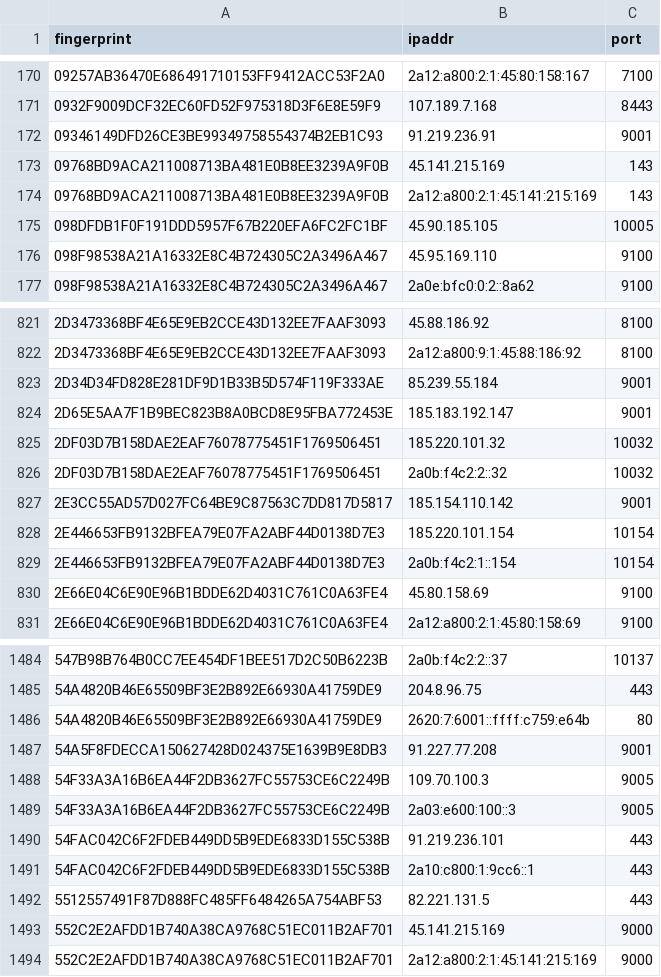
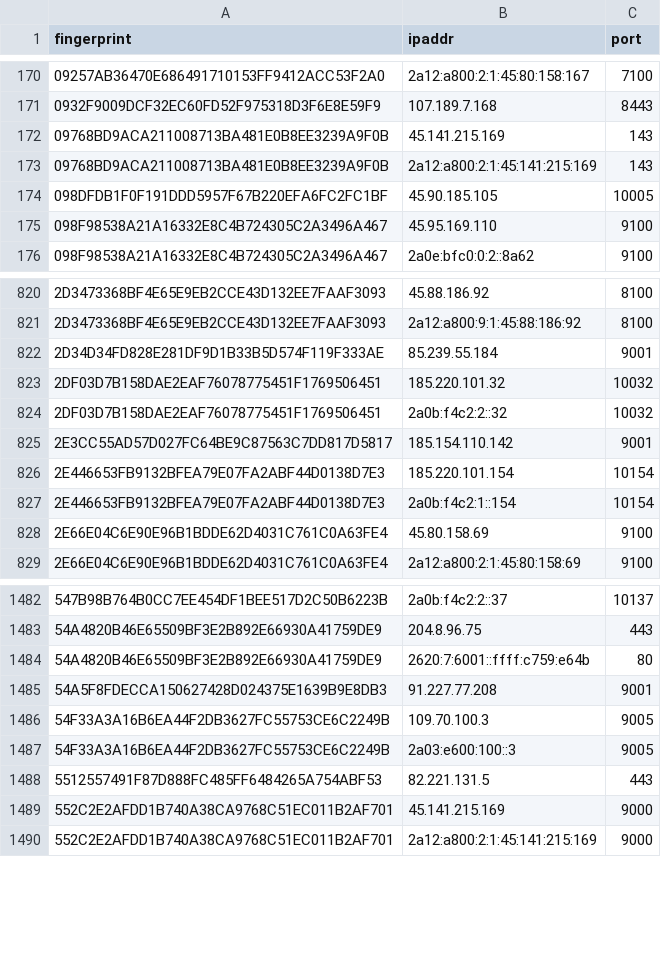
Before and after one commit to 0xPratikPatil/peel-the-net, a CSV file: dataset/exit_nodes.csv, drawn as a sheet; only a part is shown, gaps mark what is left out.

```diff
--- a/dataset/exit_nodes.csv
+++ b/dataset/exit_nodes.csv
@@ -171,3 +171,2 @@ fingerprint,ipaddr,port
 0932F9009DCF32EC60FD52F975318D3F6E8E59F9,107.189.7.168,8443
-09346149DFD26CE3BE99349758554374B2EB1C93,91.219.236.91,9001
 09768BD9ACA211008713BA481E0B8EE3239A9F0B,45.141.215.169,143
@@ -823,3 +822,2 @@ fingerprint,ipaddr,port
 2D34D34FD828E281DF9D1B33B5D574F119F333AE,85.239.55.184,9001
-2D65E5AA7F1B9BEC823B8A0BCD8E95FBA772453E,185.183.192.147,9001
 2DF03D7B158DAE2EAF76078775451F1769506451,185.220.101.32,10032
@@ -1489,4 +1487,2 @@ fingerprint,ipaddr,port
 54F33A3A16B6EA44F2DB3627FC55753CE6C2249B,2a03:e600:100::3,9005
-54FAC042C6F2FDEB449DD5B9EDE6833D155C538B,91.219.236.101,443
-54FAC042C6F2FDEB449DD5B9EDE6833D155C538B,2a10:c800:1:9cc6::1,443
 5512557491F87D888FC485FF6484265A754ABF53,82.221.131.5,443
```
Also changed, not shown: dataset/all_nodes.csv, dataset/guard_nodes.csv, 3 other files.
